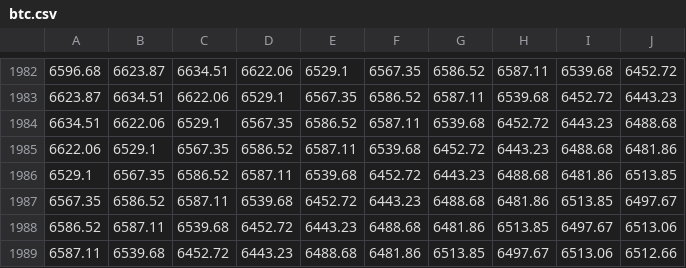
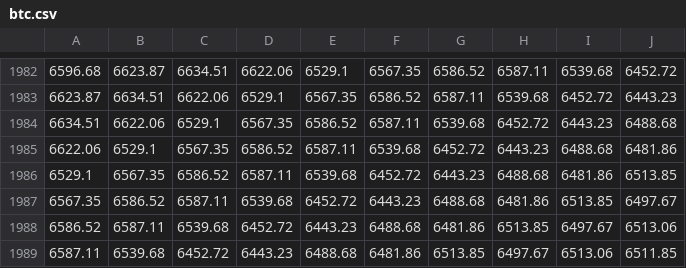
Before and after one commit to clh161/tensorflow-playground, a CSV file: btc.csv, drawn as a sheet; only a part is shown, gaps mark what is left out.

```diff
--- a/btc.csv
+++ b/btc.csv
@@ -1988,2 +1988,2 @@
 6586.52,6587.11,6539.68,6452.72,6443.23,6488.68,6481.86,6513.85,6497.67,6513.06
-6587.11,6539.68,6452.72,6443.23,6488.68,6481.86,6513.85,6497.67,6513.06,6512.66
+6587.11,6539.68,6452.72,6443.23,6488.68,6481.86,6513.85,6497.67,6513.06,6511.85
```
Also changed, not shown: 3 other files.
